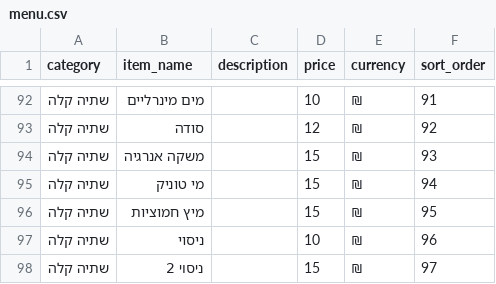
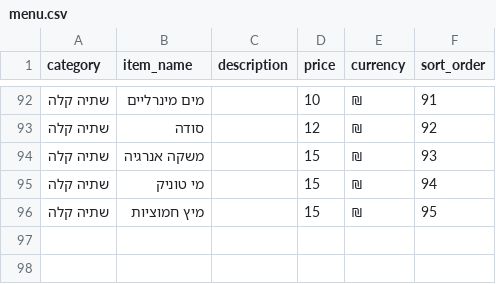
Before and after one commit to matbuha/Clinica-Bar, a CSV file: menu.csv, drawn as a sheet; only a part is shown, gaps mark what is left out; the diff names each change by its address in the sheet, - before the commit and + after, or states it on an @@ line.

Commit message:
Publish menu.csv from Google Sheets (2026-01-13T08:19:46.497Z)

```diff
--- a/menu.csv
+++ b/menu.csv
-row 97: שתיה קלה | ניסוי |  | 10 | ₪ | 96
-row 98: שתיה קלה | ניסוי 2 |  | 15 | ₪ | 97
```
